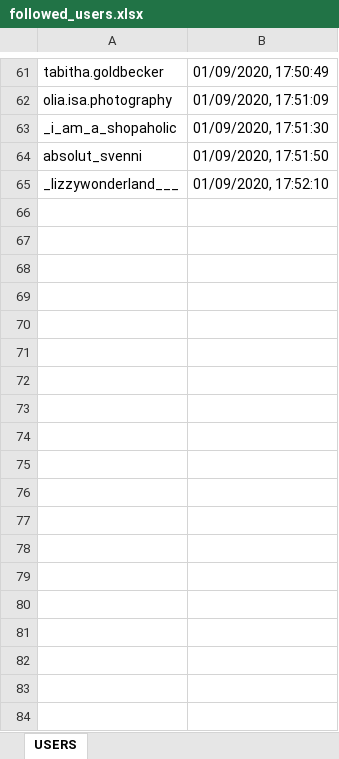
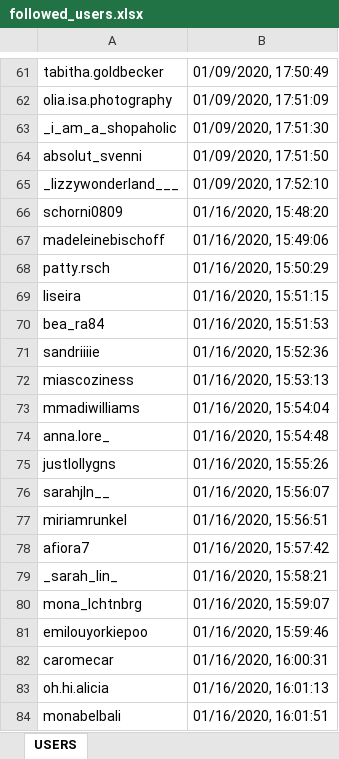
Before and after one commit to marcel-judth/IG-BOT, an Excel workbook: followed_users.xlsx, sheet USERS, drawn as a sheet; only a part is shown, gaps mark what is left out; values as stored, in another font and other column widths than the file's, no borders; the diff names each change by its address in the sheet, - before the commit and + after, or states it on an @@ line.

Commit message:
follow users followers

```diff
--- a/followed_users.xlsx (sheet USERS)
+++ b/followed_users.xlsx (sheet USERS)
+row 66: schorni0809 | 01/16/2020, 15:48:20
+row 67: madeleinebischoff | 01/16/2020, 15:49:06
+row 68: patty.rsch | 01/16/2020, 15:50:29
+row 69: liseira | 01/16/2020, 15:51:15
+row 70: bea_ra84 | 01/16/2020, 15:51:53
+row 71: sandriiiie | 01/16/2020, 15:52:36
+row 72: miascoziness | 01/16/2020, 15:53:13
+row 73: mmadiwilliams | 01/16/2020, 15:54:04
+row 74: anna.lore_ | 01/16/2020, 15:54:48
+row 75: justlollygns | 01/16/2020, 15:55:26
+row 76: sarahjln__ | 01/16/2020, 15:56:07
+row 77: miriamrunkel | 01/16/2020, 15:56:51
+row 78: afiora7 | 01/16/2020, 15:57:42
+row 79: _sarah_lin_ | 01/16/2020, 15:58:21
+row 80: mona_lchtnbrg | 01/16/2020, 15:59:07
+row 81: emilouyorkiepoo | 01/16/2020, 15:59:46
+row 82: caromecar | 01/16/2020, 16:00:31
+row 83: oh.hi.alicia | 01/16/2020, 16:01:13
+row 84: monabelbali | 01/16/2020, 16:01:51
```
Also changed, not shown: 5 other files.
